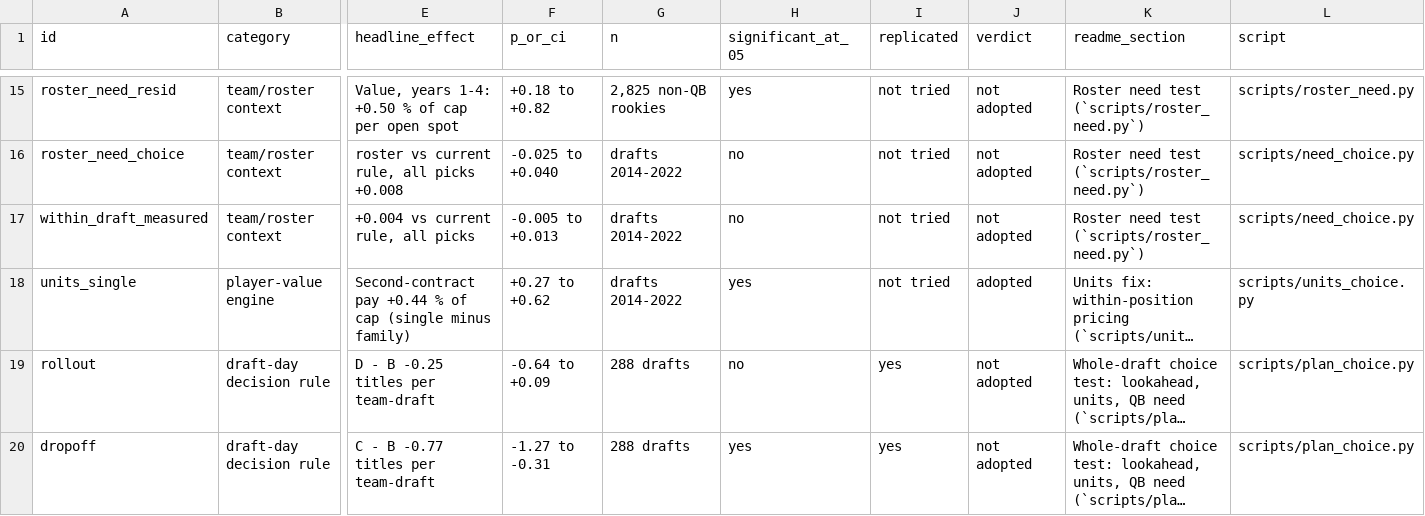
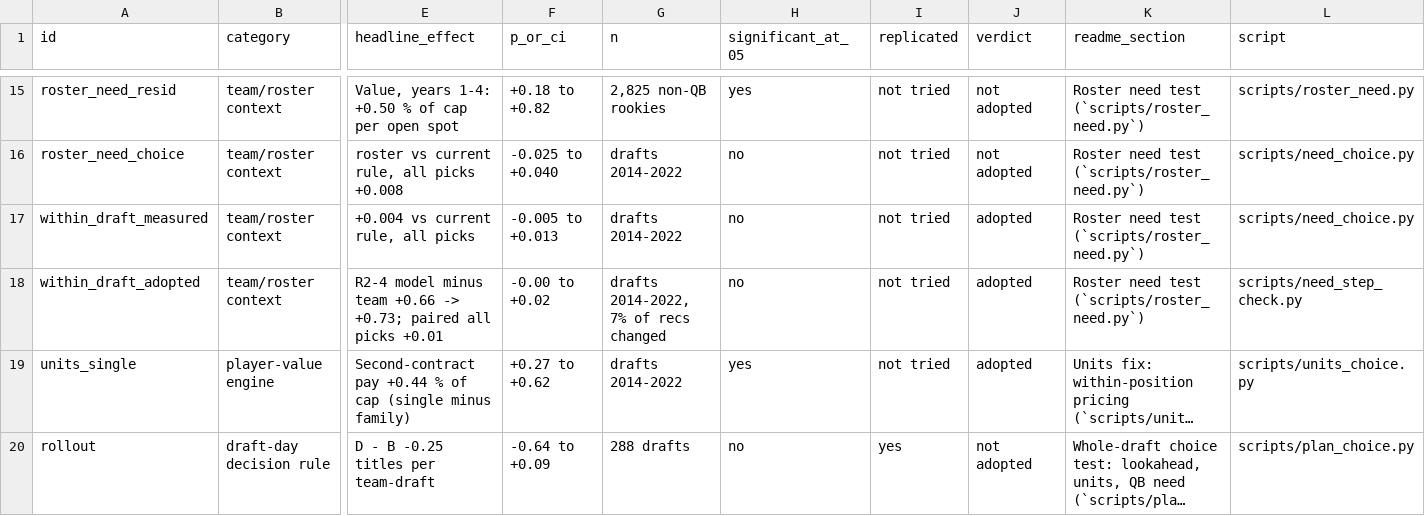
Before and after one commit to natecdavis/nfl-draft-model, a CSV file: reports/ledger.csv, drawn as a sheet; only a part is shown, gaps mark what is left out; the shorter side is filled out with more unchanged rows; long unchanged cells end in …; rows hold the shown columns only; the diff names each change by its address in the sheet, - before the commit and + after, or states it on an @@ line.

```diff
--- a/reports/ledger.csv
+++ b/reports/ledger.csv
-J17 (verdict): not adopted
+J17 (verdict): adopted
+row 18: within_draft_adopted | team/roster context | R2-4 model minus team +0.66 -> +0.73; paired all picks +0.01 | -0.00 to +0.02 | drafts 2014-2022, 7% of recs changed | no | not tried | adopted | Roster need test (`scripts/roster_need.py`) | scripts/need_step_check.py
```
Also changed, not shown: 5 other files.
